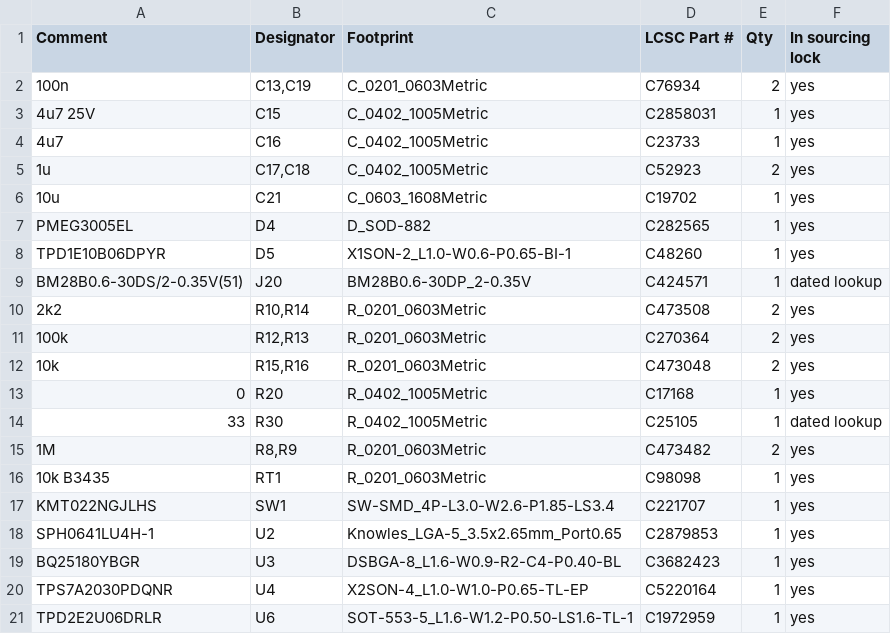
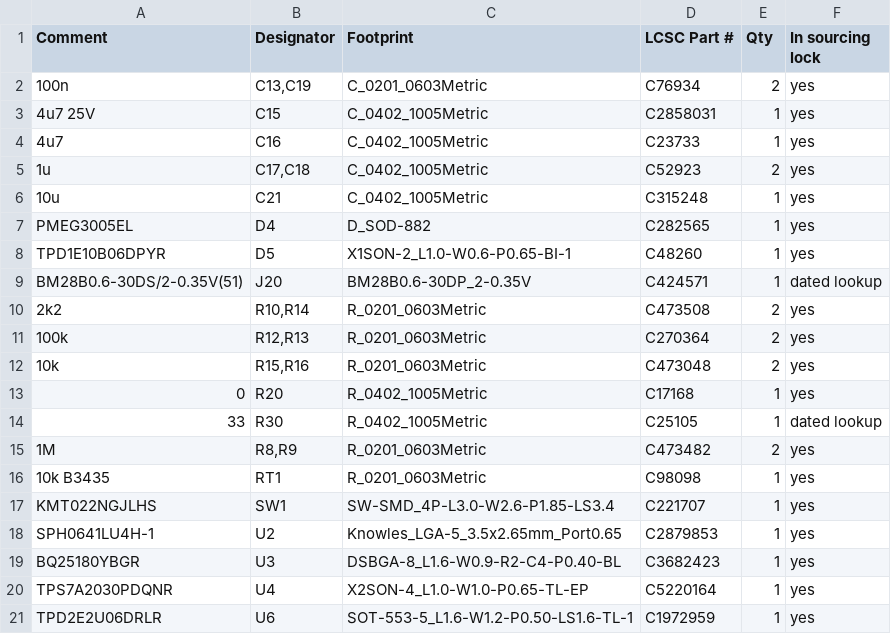
Before and after one commit to HrafnaValkyrja/ultrasonic, a CSV file: hw/pod/k4/bom_jlc_M.csv, drawn as a sheet.

```diff
--- a/hw/pod/k4/bom_jlc_M.csv
+++ b/hw/pod/k4/bom_jlc_M.csv
@@ -5,3 +5,3 @@ Comment,Designator,Footprint,LCSC Part #,Qty,In sourcing lock
 1u,"C17,C18",C_0402_1005Metric,C52923,2,yes
-10u,C21,C_0603_1608Metric,C19702,1,yes
+10u,C21,C_0402_1005Metric,C315248,1,yes
 PMEG3005EL,D4,D_SOD-882,C282565,1,yes
```
Also changed, not shown: 30 other files.
